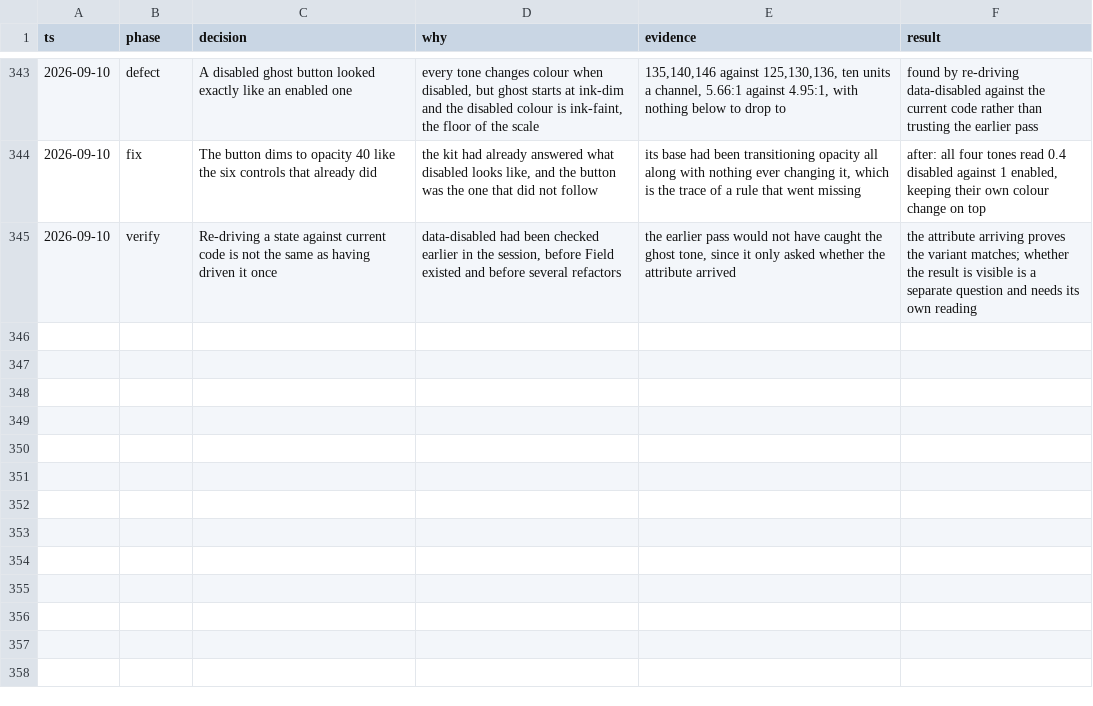
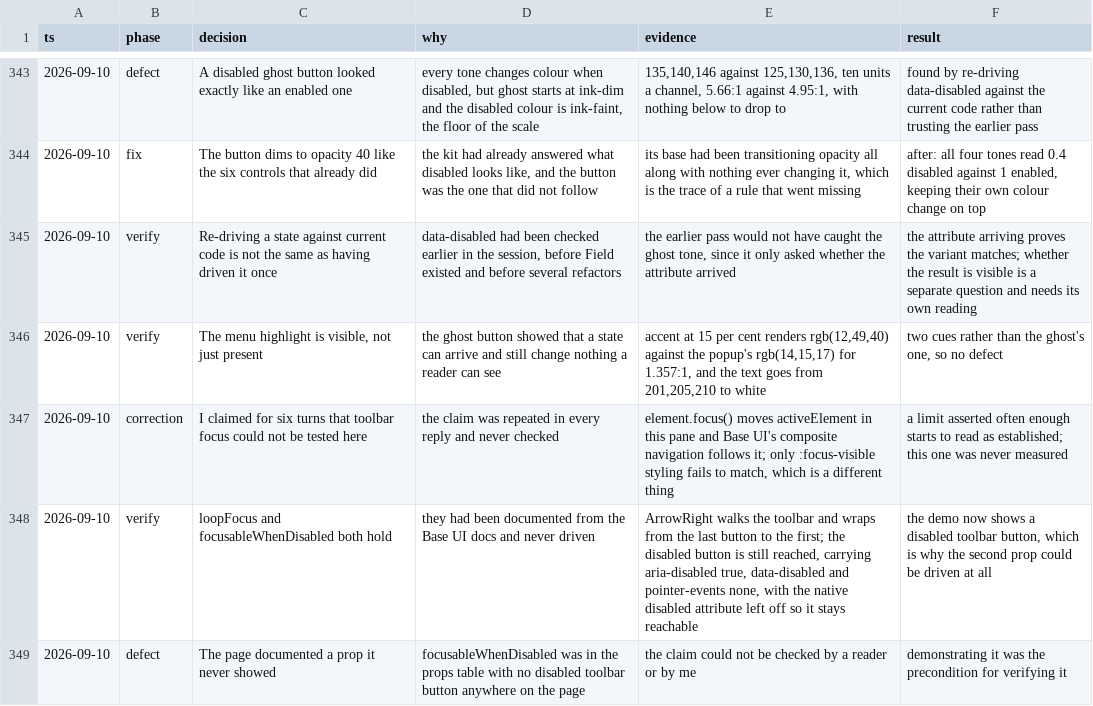
Before and after one commit to tyler-mitchell/infinite-canvas, a TSV file: packages/polkadot-ui/docs/internal/decisions.tsv, drawn as a sheet; only a part is shown, gaps mark what is left out.

Commit message:
docs(polkadot-ui): record the limit I asserted for six turns without measuring it

```diff
--- a/packages/polkadot-ui/docs/internal/decisions.tsv
+++ b/packages/polkadot-ui/docs/internal/decisions.tsv
@@ -345 +345,5 @@ ts	phase	decision	why	evidence	result
 2026-09-10	verify	Re-driving a state against current code is not the same as having driven it once	data-disabled had been checked earlier in the session, before Field existed and before several refactors	the earlier pass would not have caught the ghost tone, since it only asked whether the attribute arrived	the attribute arriving proves the variant matches; whether the result is visible is a separate question and needs its own reading
+2026-09-10	verify	The menu highlight is visible, not just present	the ghost button showed that a state can arrive and still change nothing a reader can see	accent at 15 per cent renders rgb(12,49,40) against the popup's rgb(14,15,17) for 1.357:1, and the text goes from 201,205,210 to white	two cues rather than the ghost's one, so no defect
+2026-09-10	correction	I claimed for six turns that toolbar focus could not be tested here	the claim was repeated in every reply and never checked	element.focus() moves activeElement in this pane and Base UI's composite navigation follows it; only :focus-visible styling fails to match, which is a different thing	a limit asserted often enough starts to read as established; this one was never measured
+2026-09-10	verify	loopFocus and focusableWhenDisabled both hold	they had been documented from the Base UI docs and never driven	ArrowRight walks the toolbar and wraps from the last button to the first; the disabled button is still reached, carrying aria-disabled true, data-disabled and pointer-events none, with the native disabled attribute left off so it stays reachable	the demo now shows a disabled toolbar button, which is why the second prop could be driven at all
+2026-09-10	defect	The page documented a prop it never showed	focusableWhenDisabled was in the props table with no disabled toolbar button anywhere on the page	the claim could not be checked by a reader or by me	demonstrating it was the precondition for verifying it
```
